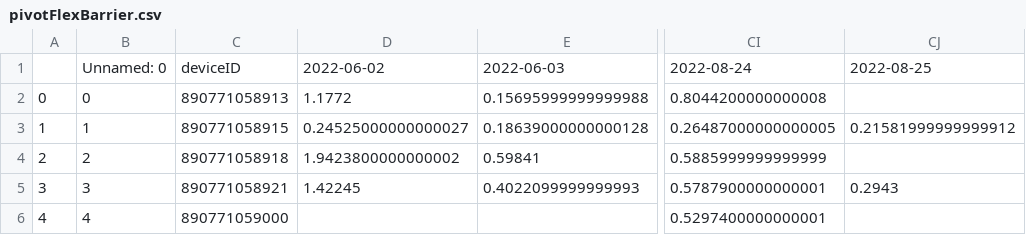
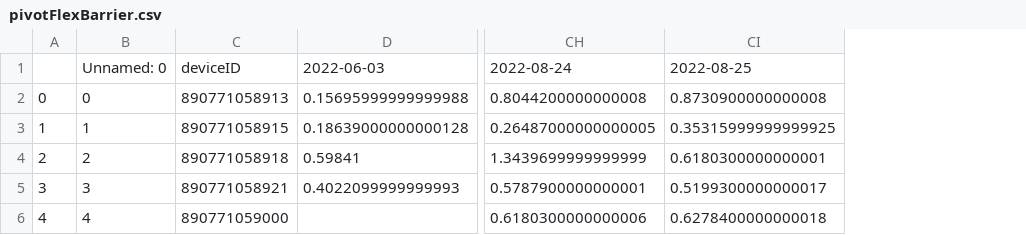
Before and after one commit to treestuff/DataFiles, a CSV file: pivotFlexBarrier.csv, drawn as a sheet; only a part is shown, gaps mark what is left out; removed rows and columns are numbered as before the commit, all else as after; the diff names each change by its address in the sheet, - before the commit and + after, or states it on an @@ line.

```diff
--- a/pivotFlexBarrier.csv
+++ b/pivotFlexBarrier.csv
-column D, rows 1-5: 2022-06-02 | 1.1772 | 0.24525000000000027 | 1.9423800000000002 | 1.42245
-column CJ, rows 1-5: 2022-08-25 |  | 0.21581999999999912 |  | 0.2943
+column CI, rows 1-6: 2022-08-25 | 0.8730900000000008 | 0.35315999999999925 | 0.6180300000000001 | 0.5199300000000017 | 0.6278400000000018
-CH4: 0.5885999999999999
+CH4: 1.3439699999999999
-CH6: 0.5297400000000001
+CH6: 0.6180300000000006
```
Also changed, not shown: CumulativeDailyWarning.csv, DataCumulatedFlex2.csv, 1 other file.
